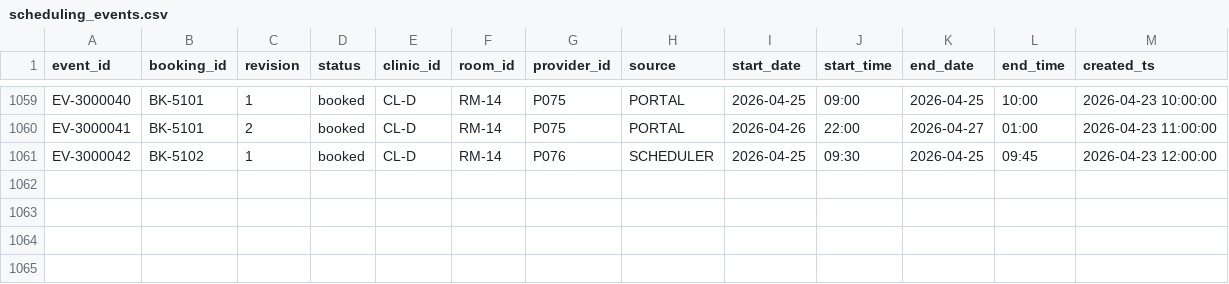
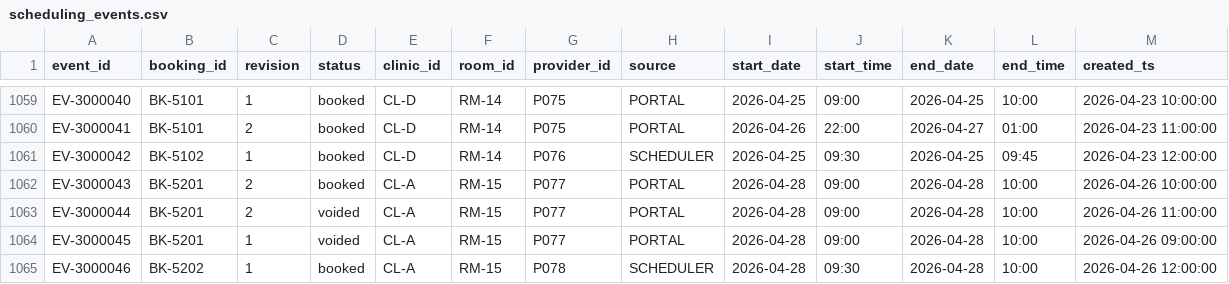
Before and after one commit to rayhanakhtar/dynamo-961b94d-data-science-and-reporting, a CSV file: task/environment/data/scheduling_events.csv, drawn as a sheet; only a part is shown, gaps mark what is left out.

Commit message:
Increase difficulty with collision and voided revision cases

```diff
--- a/task/environment/data/scheduling_events.csv
+++ b/task/environment/data/scheduling_events.csv
@@ -1061 +1061,5 @@ EV-3000041,BK-5101,2,booked,CL-D,RM-14,P075,PORTAL,2026-04-26,22:00,2026-04-27,0
 EV-3000042,BK-5102,1,booked,CL-D,RM-14,P076,SCHEDULER,2026-04-25,09:30,2026-04-25,09:45,2026-04-23 12:00:00
+EV-3000043,BK-5201,2,booked,CL-A,RM-15,P077,PORTAL,2026-04-28,09:00,2026-04-28,10:00,2026-04-26 10:00:00
+EV-3000044,BK-5201,2,voided,CL-A,RM-15,P077,PORTAL,2026-04-28,09:00,2026-04-28,10:00,2026-04-26 11:00:00
+EV-3000045,BK-5201,1,voided,CL-A,RM-15,P077,PORTAL,2026-04-28,09:00,2026-04-28,10:00,2026-04-26 09:00:00
+EV-3000046,BK-5202,1,booked,CL-A,RM-15,P078,SCHEDULER,2026-04-28,09:30,2026-04-28,10:00,2026-04-26 12:00:00
```
Also changed, not shown: 4 other files.
